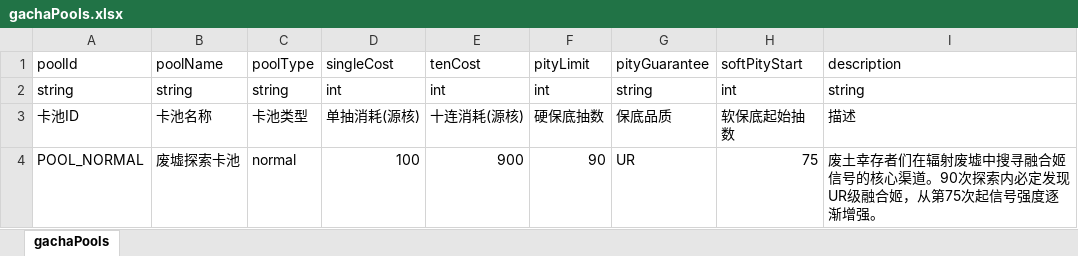
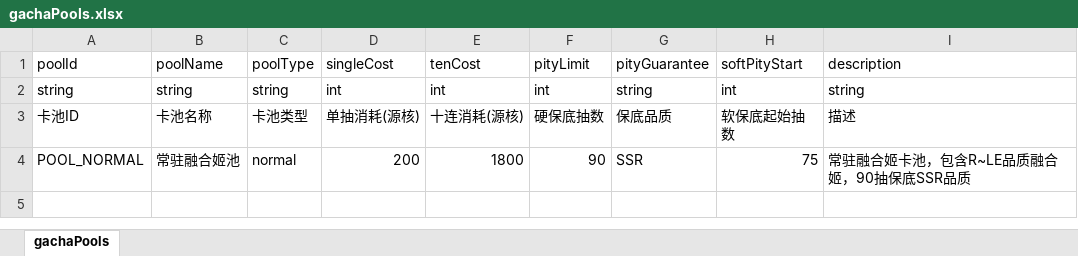
Before and after one commit to zg19840417/NeonAbyss, an Excel workbook: assets/data/excel/gachaPools.xlsx, sheet gachaPools, drawn as a sheet; values as stored, in another font and other column widths than the file's, no borders; the diff names each change by its address in the sheet, - before the commit and + after, or states it on an @@ line.

Commit message:
feat: v2.0数值配表落地 - 能力系统/融合姬100张/移除DEF/删除装备表
- 新建 abilities.xlsx: 96条能力数据(坦克26/输出26/辅助24/种族10/元素10)
- 重写 minionCards.xlsx: 90张→100张融合姬(按图鉴), 移除DEF字段, 添加abilityIds
- 重写 gachaItems.xlsx: 90条→88条(N品质不在卡池), 权重R500/SR300/SSR150/UR40/LE10
- 更新 gachaPools.xlsx: 单抽200源核, 十连1800, 90抽保底SSR
- 更新 levelUp.xlsx: 新增upgradeCostBase字段
- 更新 professions.xlsx: baseStatBias移除def属性
- 更新 enemies.xlsx: 移除baseDef字段
- 更新 bosses.xlsx: 移除baseDef字段
- 更新 achievement.xlsx: 声望奖励适配99级系统
- 更新 quest.xlsx: rewardCoins→rewardMycelium
- 删除 equipment.xlsx/json: 装备系统移除

```diff
--- a/assets/data/excel/gachaPools.xlsx (sheet gachaPools)
+++ b/assets/data/excel/gachaPools.xlsx (sheet gachaPools)
-B4: 废墟探索卡池
+B4: 常驻融合姬池
-D4: 100
+D4: 200
-E4: 900
+E4: 1800
-G4: UR
+G4: SSR
-I4: 废土幸存者们在辐射废墟中搜寻融合姬信号的核心渠道。90次探索内必定发现UR级融合姬，从第75次起信号强度逐渐增强。
+I4: 常驻融合姬卡池，包含R~LE品质融合姬，90抽保底SSR品质
```
Also changed, not shown: assets/data/excel/achievement.xlsx, assets/data/excel/bosses.xlsx, 19 other files.
